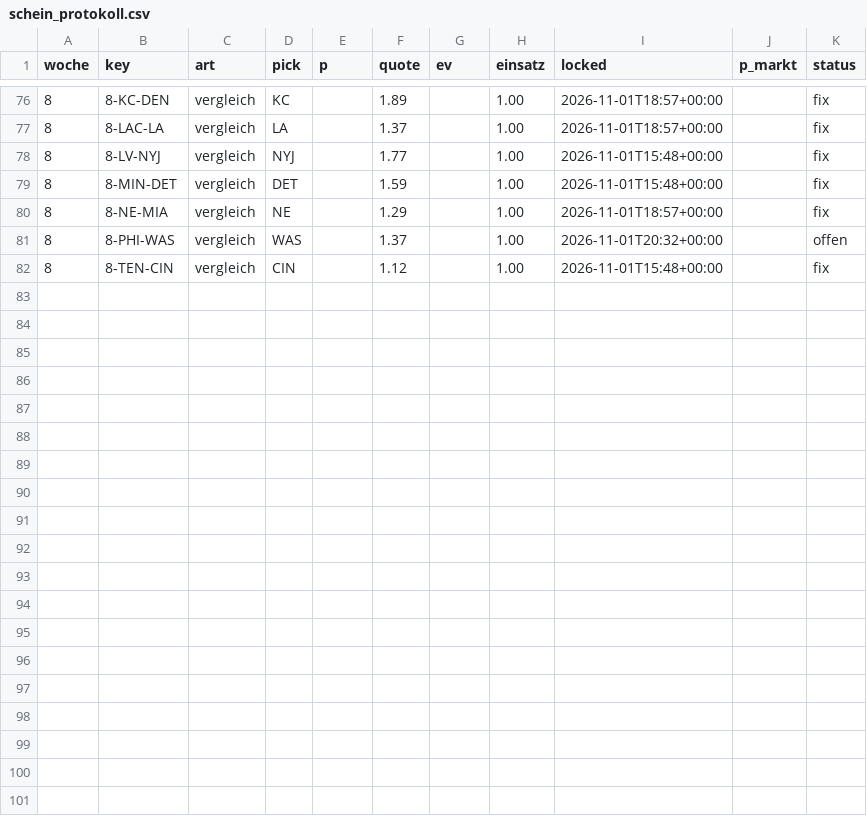
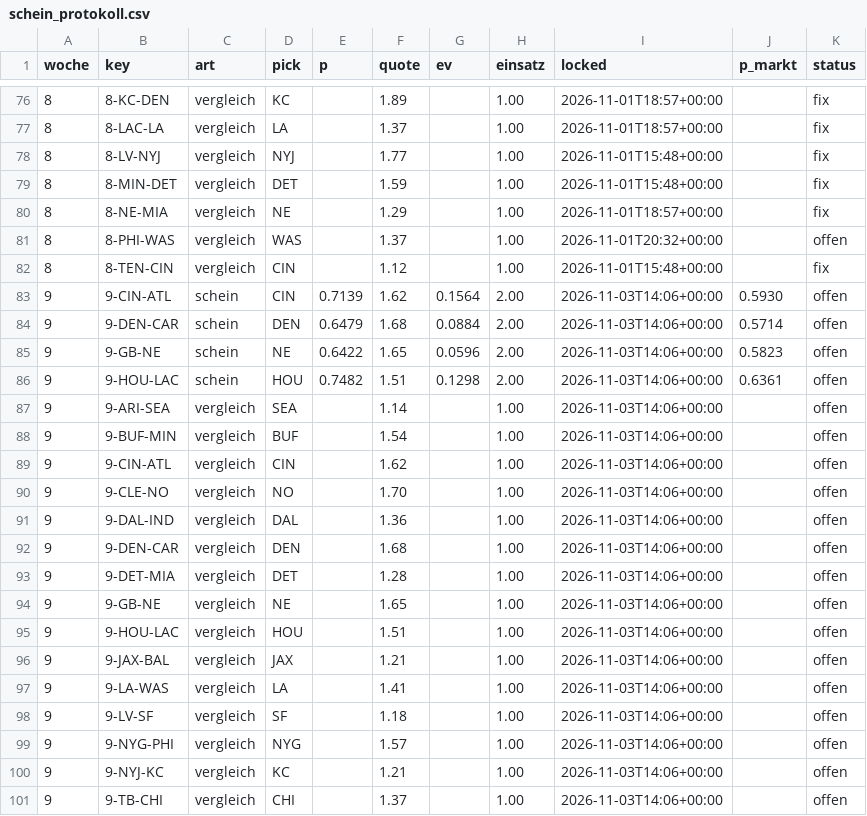
Before and after one commit to Cako18/gridiron-data, a CSV file: data/schein_protokoll.csv, drawn as a sheet; only a part is shown, gaps mark what is left out.

```diff
--- a/data/schein_protokoll.csv
+++ b/data/schein_protokoll.csv
@@ -82 +82,20 @@ woche,key,art,pick,p,quote,ev,einsatz,locked,p_markt,status
 8,8-TEN-CIN,vergleich,CIN,,1.12,,1.00,2026-11-01T15:48+00:00,,fix
+9,9-CIN-ATL,schein,CIN,0.7139,1.62,0.1564,2.00,2026-11-03T14:06+00:00,0.5930,offen
+9,9-DEN-CAR,schein,DEN,0.6479,1.68,0.0884,2.00,2026-11-03T14:06+00:00,0.5714,offen
+9,9-GB-NE,schein,NE,0.6422,1.65,0.0596,2.00,2026-11-03T14:06+00:00,0.5823,offen
+9,9-HOU-LAC,schein,HOU,0.7482,1.51,0.1298,2.00,2026-11-03T14:06+00:00,0.6361,offen
+9,9-ARI-SEA,vergleich,SEA,,1.14,,1.00,2026-11-03T14:06+00:00,,offen
+9,9-BUF-MIN,vergleich,BUF,,1.54,,1.00,2026-11-03T14:06+00:00,,offen
+9,9-CIN-ATL,vergleich,CIN,,1.62,,1.00,2026-11-03T14:06+00:00,,offen
+9,9-CLE-NO,vergleich,NO,,1.70,,1.00,2026-11-03T14:06+00:00,,offen
+9,9-DAL-IND,vergleich,DAL,,1.36,,1.00,2026-11-03T14:06+00:00,,offen
+9,9-DEN-CAR,vergleich,DEN,,1.68,,1.00,2026-11-03T14:06+00:00,,offen
+9,9-DET-MIA,vergleich,DET,,1.28,,1.00,2026-11-03T14:06+00:00,,offen
+9,9-GB-NE,vergleich,NE,,1.65,,1.00,2026-11-03T14:06+00:00,,offen
+9,9-HOU-LAC,vergleich,HOU,,1.51,,1.00,2026-11-03T14:06+00:00,,offen
+9,9-JAX-BAL,vergleich,JAX,,1.21,,1.00,2026-11-03T14:06+00:00,,offen
+9,9-LA-WAS,vergleich,LA,,1.41,,1.00,2026-11-03T14:06+00:00,,offen
+9,9-LV-SF,vergleich,SF,,1.18,,1.00,2026-11-03T14:06+00:00,,offen
+9,9-NYG-PHI,vergleich,NYG,,1.57,,1.00,2026-11-03T14:06+00:00,,offen
+9,9-NYJ-KC,vergleich,KC,,1.21,,1.00,2026-11-03T14:06+00:00,,offen
+9,9-TB-CHI,vergleich,CHI,,1.37,,1.00,2026-11-03T14:06+00:00,,offen
```
Also changed, not shown: data/elo_history.csv, data/frueh_protokoll.csv, 5 other files.
